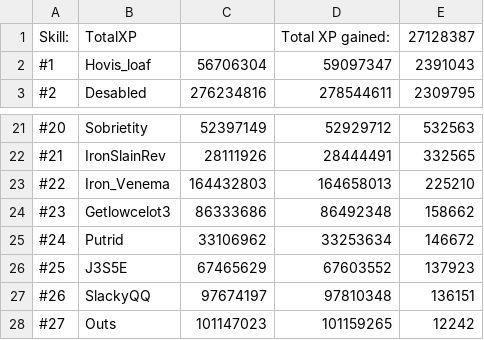
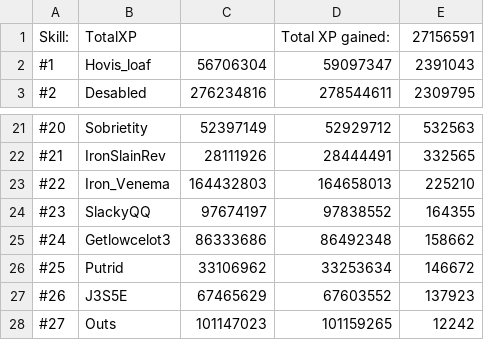
Before and after one commit to FloydvanHassel/SoloHelmsLogs, a CSV file: totalOutput.csv, drawn as a sheet; only a part is shown, gaps mark what is left out.

```diff
--- a/totalOutput.csv
+++ b/totalOutput.csv
@@ -1,2 +1,2 @@
-Skill:,TotalXP,,Total XP gained:,27128387
+Skill:,TotalXP,,Total XP gained:,27156591
 #1,Hovis_loaf,56706304,59097347,2391043
@@ -23,6 +23,6 @@ Skill:,TotalXP,,Total XP gained:,27128387
 #22,Iron_Venema,164432803,164658013,225210
-#23,Getlowcelot3,86333686,86492348,158662
-#24,Putrid,33106962,33253634,146672
-#25,J3S5E,67465629,67603552,137923
-#26,SlackyQQ,97674197,97810348,136151
+#23,SlackyQQ,97674197,97838552,164355
+#24,Getlowcelot3,86333686,86492348,158662
+#25,Putrid,33106962,33253634,146672
+#26,J3S5E,67465629,67603552,137923
 #27,Outs,101147023,101159265,12242
```
Also changed, not shown: 29 other files.
